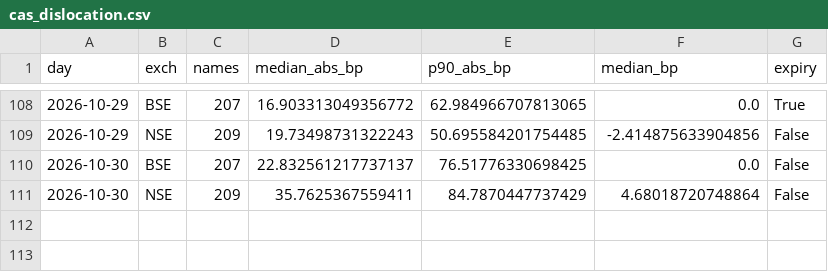
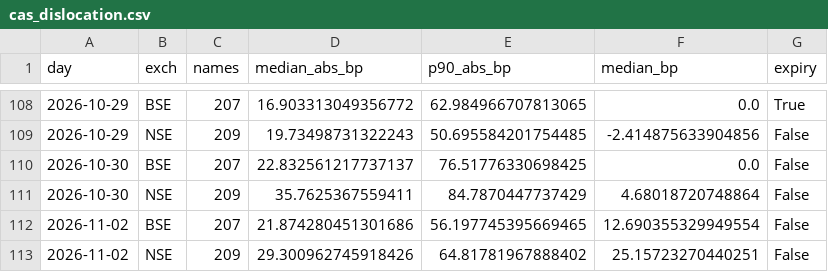
Before and after one commit to Finance-broski/Finance-broski.github.io, a CSV file: cas_dislocation.csv, drawn as a sheet; only a part is shown, gaps mark what is left out.

```diff
--- a/cas_dislocation.csv
+++ b/cas_dislocation.csv
@@ -111 +111,3 @@ day,exch,names,median_abs_bp,p90_abs_bp,median_bp,expiry
 2026-10-30,NSE,209,35.7625367559411,84.7870447737429,4.68018720748864,False
+2026-11-02,BSE,207,21.874280451301686,56.197745395669465,12.690355329949554,False
+2026-11-02,NSE,209,29.300962745918426,64.81781967888402,25.15723270440251,False
```
Also changed, not shown: 1 other file.
